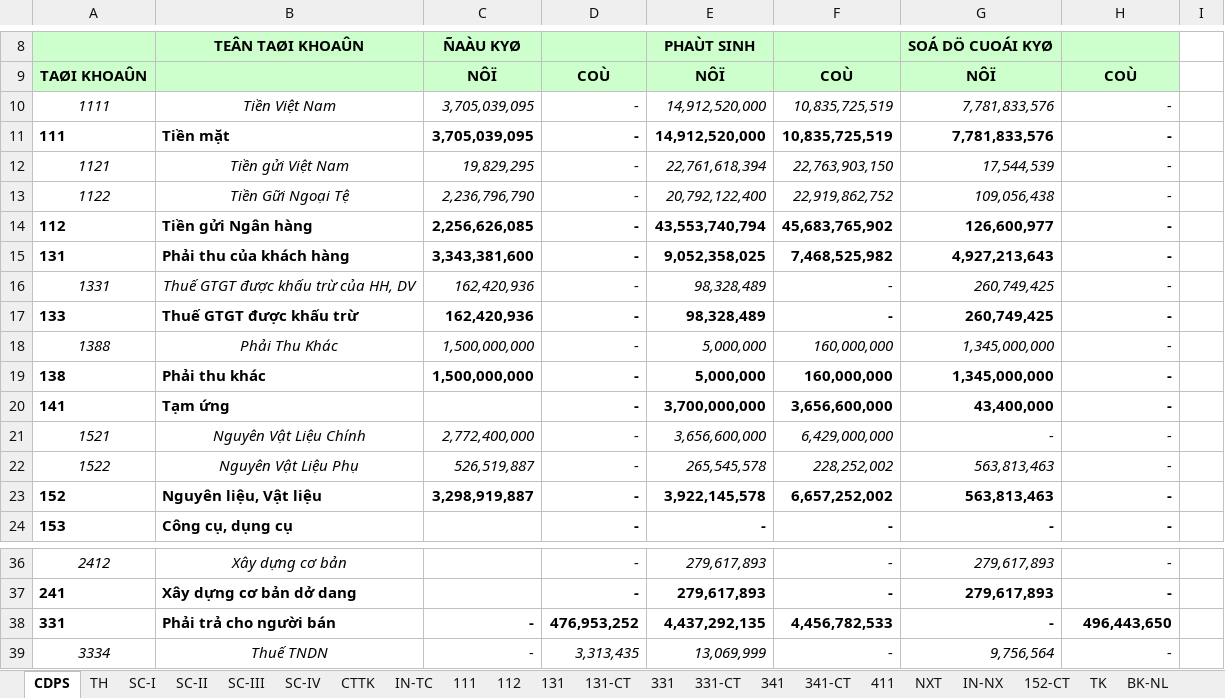
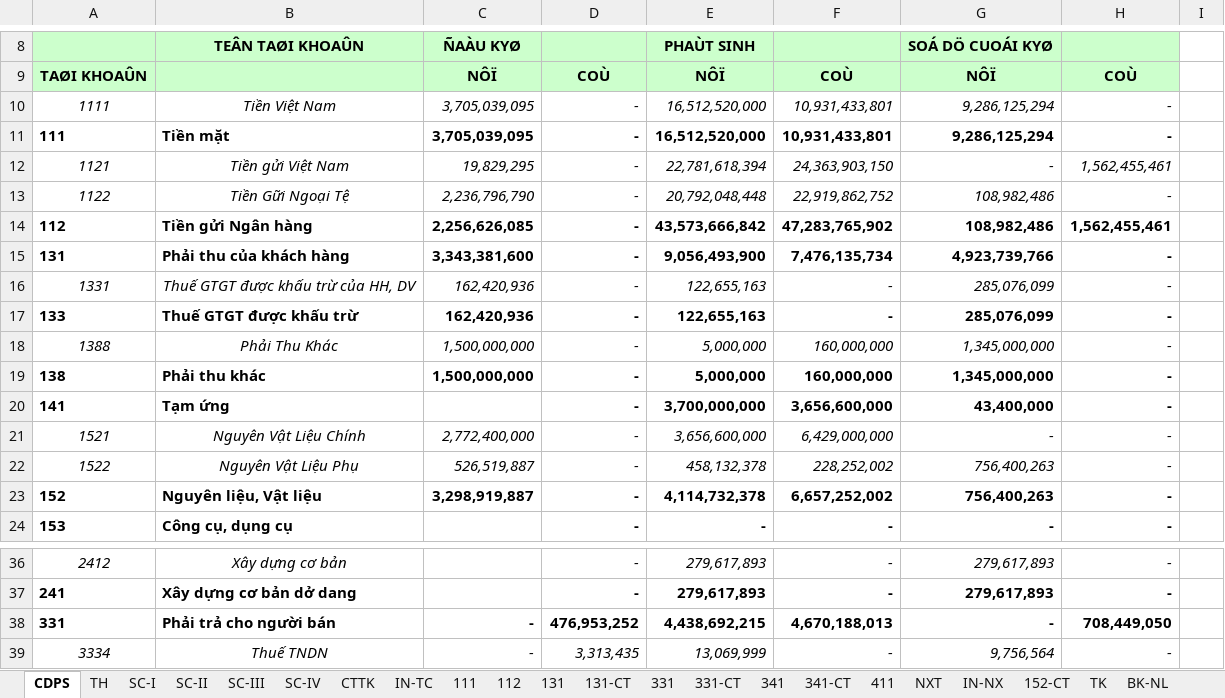
Before and after one commit to vuphuong11/02.KE-TOAN, an Excel workbook: SO SACH - LA/SO SACH/2016/NKSC - 16 - new.xlsx, sheet CDPS, drawn as a sheet; only a part is shown, gaps mark what is left out; values as stored, in another font and other column widths than the file's, no borders; the diff covers the shown part only; the diff names each change by its address in the sheet, - before the commit and + after, or states it on an @@ line.

```diff
--- a/SO SACH - LA/SO SACH/2016/NKSC - 16 - new.xlsx (sheet CDPS)
+++ b/SO SACH - LA/SO SACH/2016/NKSC - 16 - new.xlsx (sheet CDPS)
-E10:E11: 14,912,520,000
+E10:E11: 16,512,520,000
-F10:F11: 10,835,725,519
+F10:F11: 10,931,433,801
-G10:G11: 7,781,833,576
+G10:G11: 9,286,125,294
-E12: 22,761,618,394
+E12: 22,781,618,394
-F12: 22,763,903,150
+F12: 24,363,903,150
-G12: 17,544,539
+G12: -
-H12: -
+H12: 1,562,455,461
-E13: 20,792,122,400
+E13: 20,792,048,448
-G13: 109,056,438
+G13: 108,982,486
-E14: 43,553,740,794
+E14: 43,573,666,842
-F14: 45,683,765,902
+F14: 47,283,765,902
-G14: 126,600,977
+G14: 108,982,486
-H14: -
+H14: 1,562,455,461
-E15: 9,052,358,025
+E15: 9,056,493,900
-F15: 7,468,525,982
+F15: 7,476,135,734
-G15: 4,927,213,643
+G15: 4,923,739,766
-E16:E17: 98,328,489
+E16:E17: 122,655,163
-G16:G17: 260,749,425
+G16:G17: 285,076,099
-E22: 265,545,578
+E22: 458,132,378
-G22:G23: 563,813,463
+G22:G23: 756,400,263
-E23: 3,922,145,578
+E23: 4,114,732,378
-E38: 4,437,292,135
+E38: 4,438,692,215
-F38: 4,456,782,533
+F38: 4,670,188,013
-H38: 496,443,650
+H38: 708,449,050
```
Also changed, not shown: 18 edited cells elsewhere in this sheet, sheet TH, sheet NXT, sheet 331-CT, sheet 112, sheet 131-CT, sheet 331, 2 more sheets, formulas that keep their value, hidden cells, CONG NO/CONG NO 2016/CN Tổng hợp.xlsx, CONG NO/CONG NO 2016/Cong no NL ca.xlsx, 11 other files.
